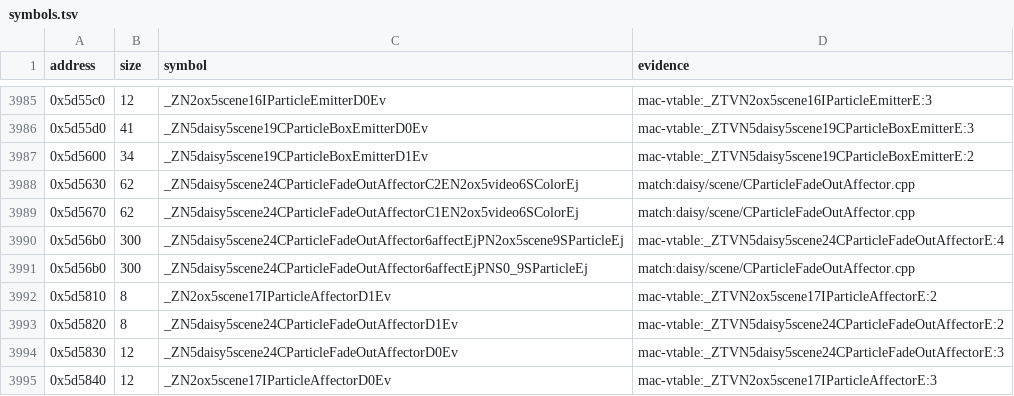
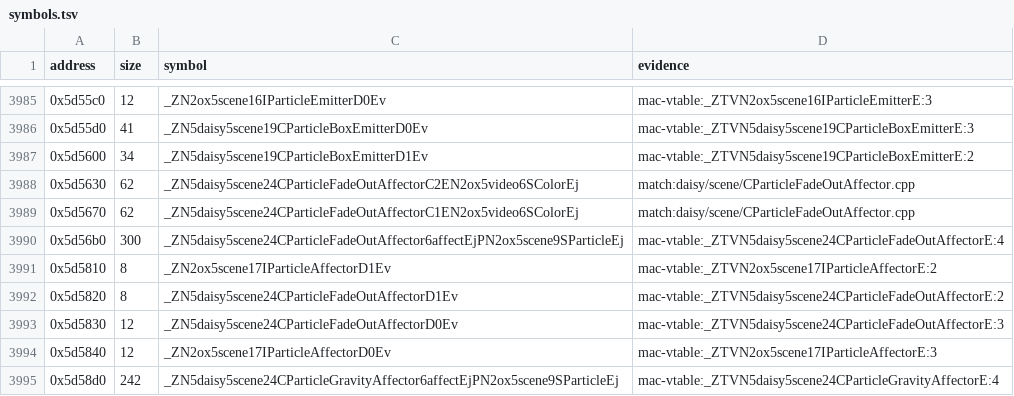
Before and after one commit to banteg/harvest, a TSV file: config/1.18-linux-amd64/symbols.tsv, drawn as a sheet; only a part is shown, gaps mark what is left out; the shorter side is filled out with more unchanged rows; the diff names each change by its address in the sheet, - before the commit and + after, or states it on an @@ line.

Commit message:
fix(src): restore the particle affector interface namespace

```diff
--- a/config/1.18-linux-amd64/symbols.tsv
+++ b/config/1.18-linux-amd64/symbols.tsv
-row 3991: 0x5d56b0 | 300 | _ZN5daisy5scene24CParticleFadeOutAffector6affectEjPNS0_9SParticleEj | match:daisy/scene/CParticleFadeOutAffector.cpp
```
Also changed, not shown: 7 other files.
